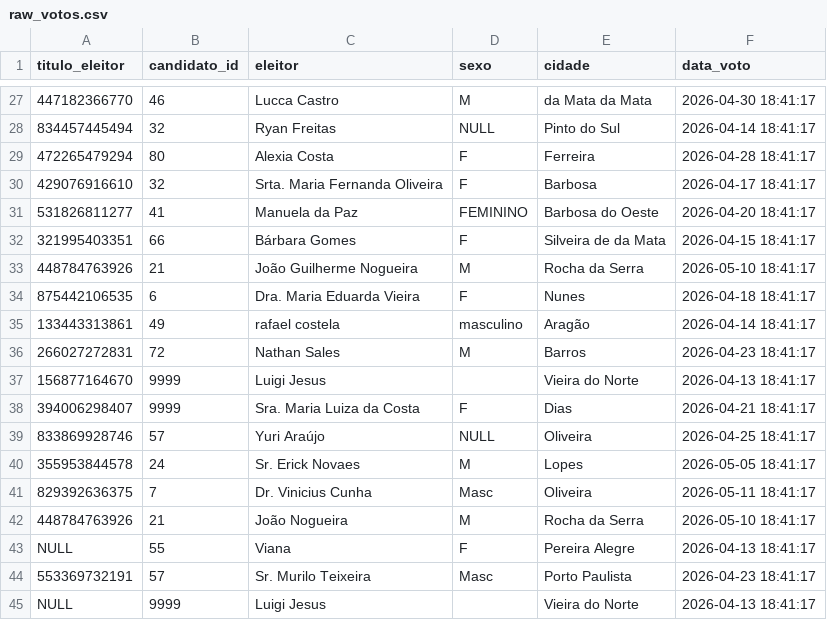
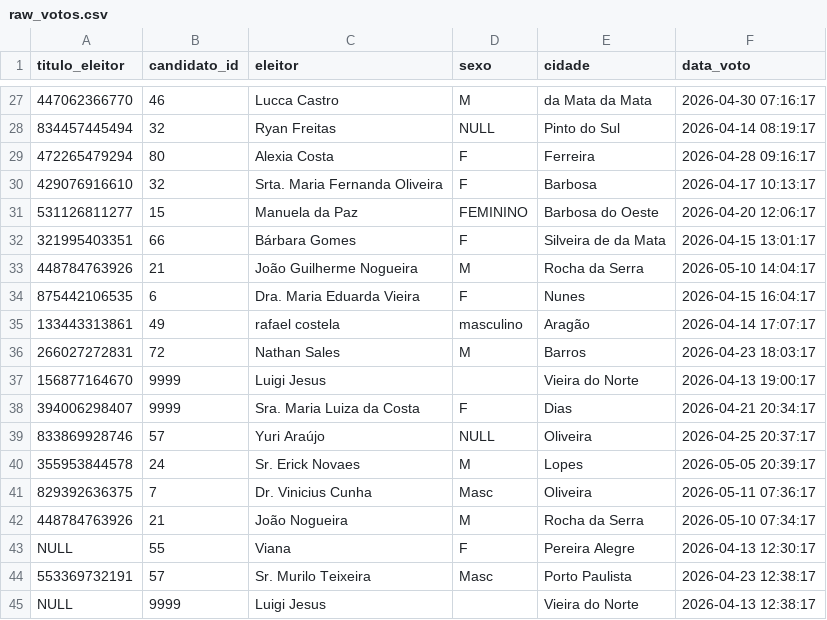
Before and after one commit to LucianoRamosAlves/sql-estudos, a CSV file: project/election/data/raw/votos/raw_votos.csv, drawn as a sheet; only a part is shown, gaps mark what is left out; the diff covers the shown part only.

```diff
--- a/project/election/data/raw/votos/raw_votos.csv
+++ b/project/election/data/raw/votos/raw_votos.csv
@@ -27,19 +27,19 @@ titulo_eleitor,candidato_id,eleitor,sexo,cidade,data_voto
-447182366770,46,Lucca Castro,M,da Mata da Mata,2026-04-30 18:41:17
-834457445494,32,Ryan Freitas,NULL,Pinto do Sul,2026-04-14 18:41:17
-472265479294,80,Alexia Costa,F,Ferreira,2026-04-28 18:41:17
-429076916610,32,Srta. Maria Fernanda Oliveira,F,Barbosa,2026-04-17 18:41:17
-531826811277,41,Manuela da Paz,FEMININO,Barbosa do Oeste,2026-04-20 18:41:17
-321995403351,66,Bárbara Gomes,F,Silveira de da Mata,2026-04-15 18:41:17
-448784763926,21,João Guilherme Nogueira,M,Rocha da Serra,2026-05-10 18:41:17
-875442106535,6,Dra. Maria Eduarda Vieira,F,Nunes,2026-04-18 18:41:17
-133443313861,49,rafael costela,masculino,Aragão,2026-04-14 18:41:17
-266027272831,72,Nathan Sales,M,Barros,2026-04-23 18:41:17
-156877164670,9999,Luigi Jesus,,Vieira do Norte,2026-04-13 18:41:17
-394006298407,9999,Sra. Maria Luiza da Costa,F,Dias,2026-04-21 18:41:17
-833869928746,57,Yuri Araújo,NULL,Oliveira,2026-04-25 18:41:17
-355953844578,24,Sr. Erick Novaes,M,Lopes,2026-05-05 18:41:17
-829392636375,7,Dr. Vinicius Cunha,Masc,Oliveira,2026-05-11 18:41:17
-448784763926,21,João  Nogueira,M,Rocha da Serra,2026-05-10 18:41:17
-NULL,55,Viana,F,Pereira Alegre,2026-04-13 18:41:17
-553369732191,57,Sr. Murilo Teixeira,Masc,Porto Paulista,2026-04-23 18:41:17
-NULL,9999,Luigi Jesus,,Vieira do Norte,2026-04-13 18:41:17
+447062366770,46,Lucca Castro,M,da Mata da Mata,2026-04-30 07:16:17
+834457445494,32,Ryan Freitas,NULL,Pinto do Sul,2026-04-14 08:19:17
+472265479294,80,Alexia Costa,F,Ferreira,2026-04-28 09:16:17
+429076916610,32,Srta. Maria Fernanda Oliveira,F,Barbosa,2026-04-17 10:13:17
+531126811277,15,Manuela da Paz,FEMININO,Barbosa do Oeste,2026-04-20 12:06:17
+321995403351,66,Bárbara Gomes,F,Silveira de da Mata,2026-04-15 13:01:17
+448784763926,21,João Guilherme Nogueira,M,Rocha da Serra,2026-05-10 14:04:17
+875442106535,6,Dra. Maria Eduarda Vieira,F,Nunes,2026-04-15 16:04:17
+133443313861,49,rafael costela,masculino,Aragão,2026-04-14 17:07:17
+266027272831,72,Nathan Sales,M,Barros,2026-04-23 18:03:17
+156877164670,9999,Luigi Jesus,,Vieira do Norte,2026-04-13 19:00:17
+394006298407,9999,Sra. Maria Luiza da Costa,F,Dias,2026-04-21 20:34:17
+833869928746,57,Yuri Araújo,NULL,Oliveira,2026-04-25 20:37:17
+355953844578,24,Sr. Erick Novaes,M,Lopes,2026-05-05 20:39:17
+829392636375,7,Dr. Vinicius Cunha,Masc,Oliveira,2026-05-11 07:36:17
+448784763926,21,João  Nogueira,M,Rocha da Serra,2026-05-10 07:34:17
+NULL,55,Viana,F,Pereira Alegre,2026-04-13 12:30:17
+553369732191,57,Sr. Murilo Teixeira,Masc,Porto Paulista,2026-04-23 12:38:17
+NULL,9999,Luigi Jesus,,Vieira do Norte,2026-04-13 12:38:17
```
Also changed, not shown: 31 edited cells elsewhere in this file, 9 other files.
